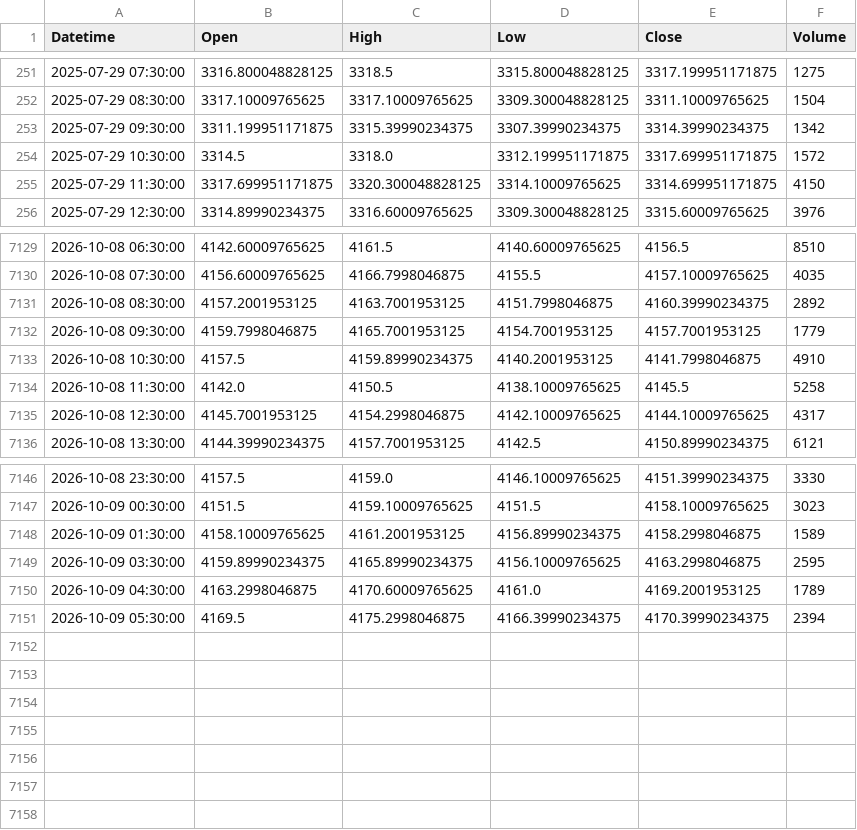
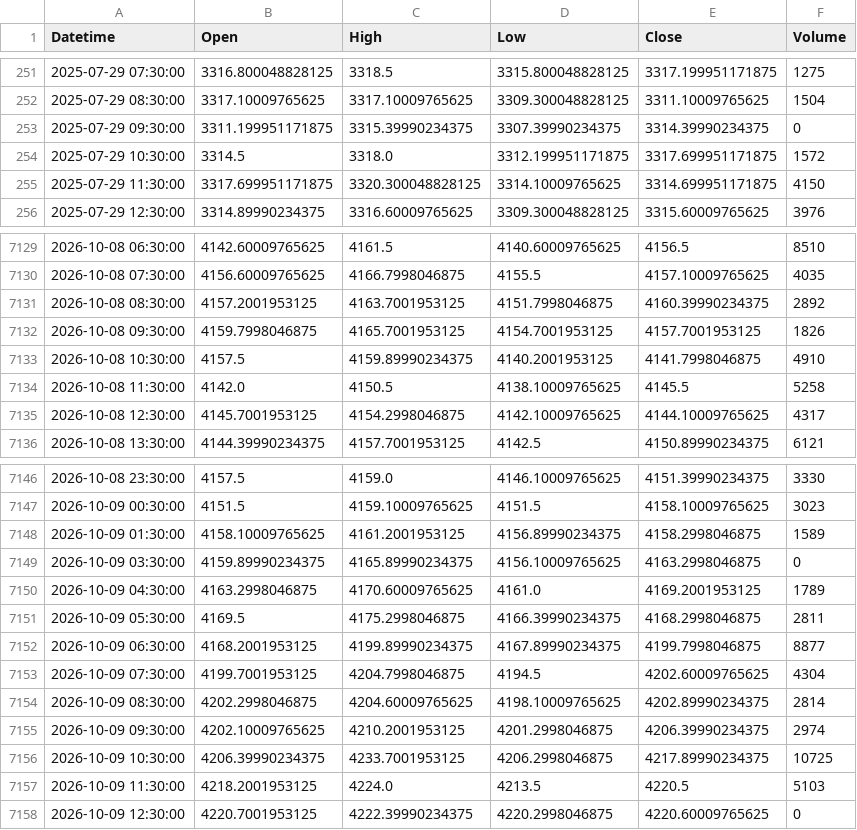
Before and after one commit to shikerkattiyar11-debug/xauusd-gold-data, a CSV file: data/xauusd_1h.csv, drawn as a sheet; only a part is shown, gaps mark what is left out.

```diff
--- a/data/xauusd_1h.csv
+++ b/data/xauusd_1h.csv
@@ -252,3 +252,3 @@ Datetime,Open,High,Low,Close,Volume
 2025-07-29 08:30:00,3317.10009765625,3317.10009765625,3309.300048828125,3311.10009765625,1504
-2025-07-29 09:30:00,3311.199951171875,3315.39990234375,3307.39990234375,3314.39990234375,1342
+2025-07-29 09:30:00,3311.199951171875,3315.39990234375,3307.39990234375,3314.39990234375,0
 2025-07-29 10:30:00,3314.5,3318.0,3312.199951171875,3317.699951171875,1572
@@ -7131,3 +7131,3 @@ Datetime,Open,High,Low,Close,Volume
 2026-10-08 08:30:00,4157.2001953125,4163.7001953125,4151.7998046875,4160.39990234375,2892
-2026-10-08 09:30:00,4159.7998046875,4165.7001953125,4154.7001953125,4157.7001953125,1779
+2026-10-08 09:30:00,4159.7998046875,4165.7001953125,4154.7001953125,4157.7001953125,1826
 2026-10-08 10:30:00,4157.5,4159.89990234375,4140.2001953125,4141.7998046875,4910
@@ -7148,4 +7148,11 @@ Datetime,Open,High,Low,Close,Volume
 2026-10-09 01:30:00,4158.10009765625,4161.2001953125,4156.89990234375,4158.2998046875,1589
-2026-10-09 03:30:00,4159.89990234375,4165.89990234375,4156.10009765625,4163.2998046875,2595
+2026-10-09 03:30:00,4159.89990234375,4165.89990234375,4156.10009765625,4163.2998046875,0
 2026-10-09 04:30:00,4163.2998046875,4170.60009765625,4161.0,4169.2001953125,1789
-2026-10-09 05:30:00,4169.5,4175.2998046875,4166.39990234375,4170.39990234375,2394
+2026-10-09 05:30:00,4169.5,4175.2998046875,4166.39990234375,4168.2998046875,2811
+2026-10-09 06:30:00,4168.2001953125,4199.89990234375,4167.89990234375,4199.7998046875,8877
+2026-10-09 07:30:00,4199.7001953125,4204.7998046875,4194.5,4202.60009765625,4304
+2026-10-09 08:30:00,4202.2998046875,4204.60009765625,4198.10009765625,4202.89990234375,2814
+2026-10-09 09:30:00,4202.10009765625,4210.2001953125,4201.2998046875,4206.39990234375,2974
+2026-10-09 10:30:00,4206.39990234375,4233.7001953125,4206.2998046875,4217.89990234375,10725
+2026-10-09 11:30:00,4218.2001953125,4224.0,4213.5,4220.5,5103
+2026-10-09 12:30:00,4220.7001953125,4222.39990234375,4220.2998046875,4220.60009765625,0
```
Also changed, not shown: data/xauusd_10m.csv, data/xauusd_15m.csv, 3 other files.
